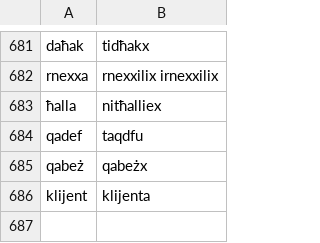
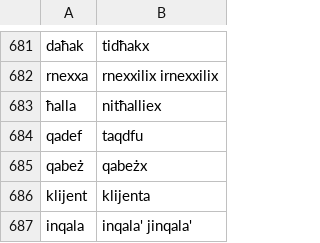
Before and after one commit to zavanton123/tayra-languages, a TSV file: tools/courses/mt/extra_forms.tsv, drawn as a sheet; only a part is shown, gaps mark what is left out.

Commit message:
Add Maltese forms the writers reported

```diff
--- a/tools/courses/mt/extra_forms.tsv
+++ b/tools/courses/mt/extra_forms.tsv
@@ -686 +686,2 @@ qabeż	qabeżx
 klijent	klijenta
+inqala	inqala' jinqala'
```
